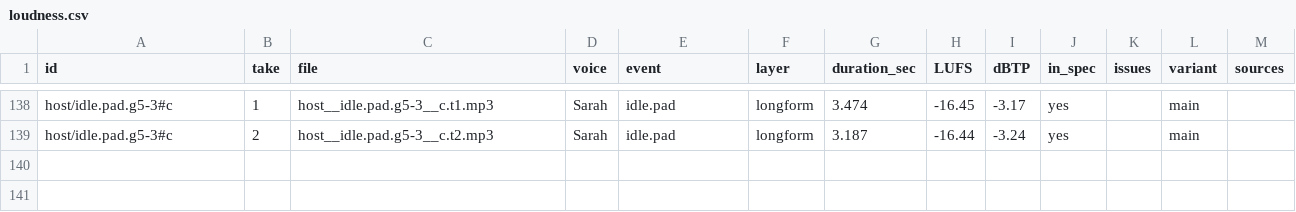
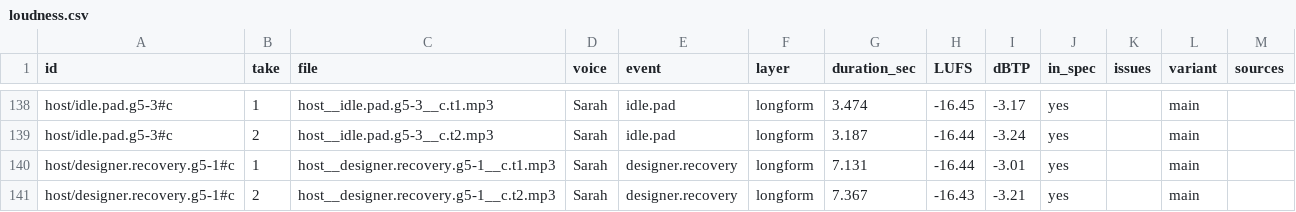
Before and after one commit to becktj90/kestrel-heavy, a CSV file: audio/staging/B04/loudness.csv, drawn as a sheet; only a part is shown, gaps mark what is left out; the diff names each change by its address in the sheet, - before the commit and + after, or states it on an @@ line.

Commit message:
Narration staging: B04 ready-3 designer.recovery.g5-1#c (2 takes)
Adds the 22-word short recovery text from ready-3.tsv. Manifest and loudness report updated. No merge.

```diff
--- a/audio/staging/B04/loudness.csv
+++ b/audio/staging/B04/loudness.csv
+row 140: host/designer.recovery.g5-1#c | 1 | host__designer.recovery.g5-1__c.t1.mp3 | Sarah | designer.recovery | longform | 7.131 | -16.44 | -3.01 | yes |  | main
+row 141: host/designer.recovery.g5-1#c | 2 | host__designer.recovery.g5-1__c.t2.mp3 | Sarah | designer.recovery | longform | 7.367 | -16.43 | -3.21 | yes |  | main
```
Also changed, not shown: 5 other files.
